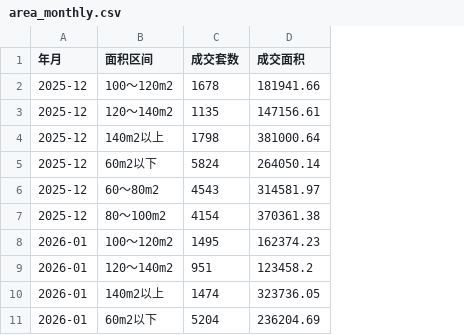
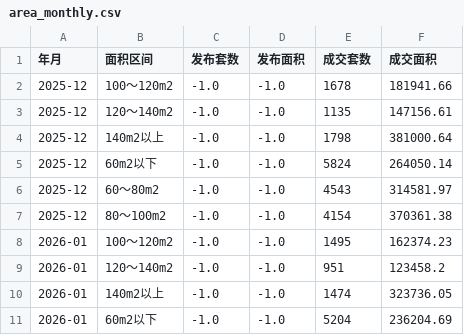
Before and after one commit to liuyanhui/house-stat, a CSV file: data/area_monthly.csv, drawn as a sheet; only a part is shown; the diff names each change by its address in the sheet, - before the commit and + after, or states it on an @@ line.

```diff
--- a/data/area_monthly.csv
+++ b/data/area_monthly.csv
+column C (发布套数), rows 2-11: all -1.0
+column D (发布面积), rows 2-11: all -1.0
```
Also changed, not shown: data/agency_monthly.csv, data/new_daily.csv, 15 other files.
